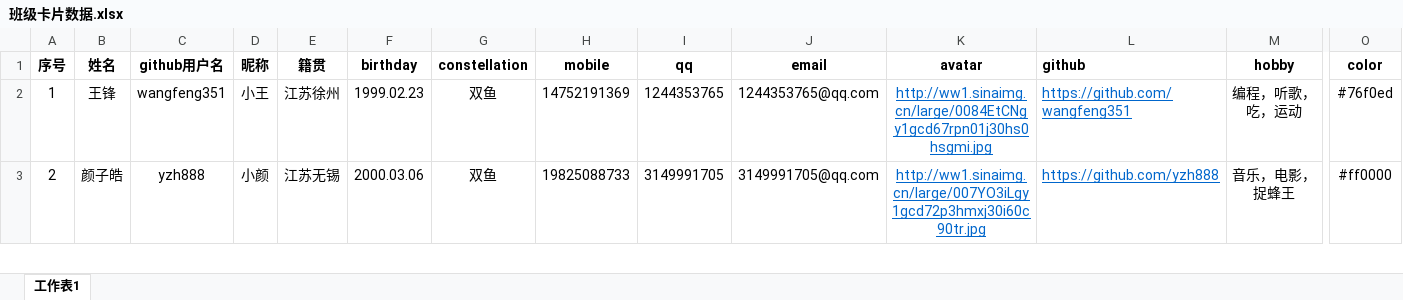
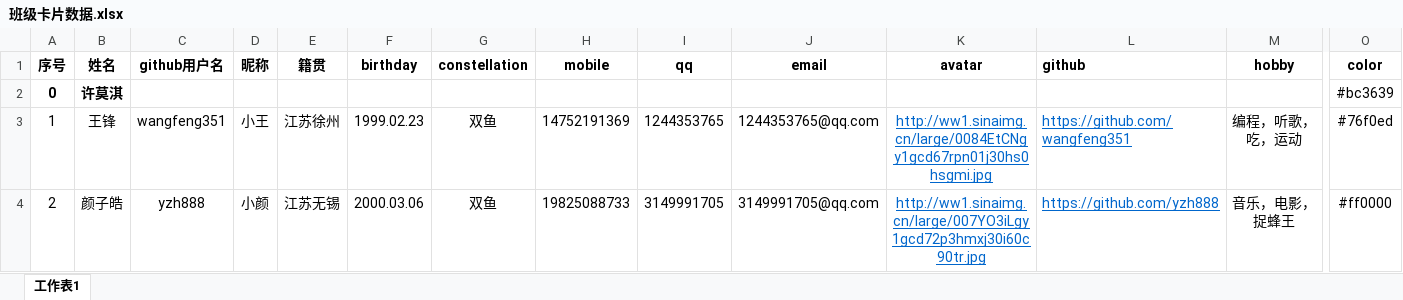
Before and after one commit to 1914866205/python, an Excel workbook: res/班级卡片数据.xlsx, sheet 工作表1, drawn as a sheet; only a part is shown, gaps mark what is left out; values as stored, in another font and other column widths than the file's, no borders; rows hold the shown columns only; the diff names each change by its address in the sheet, - before the commit and + after, or states it on an @@ line.

Commit message:
excel操作

```diff
--- a/res/班级卡片数据.xlsx (sheet 工作表1)
+++ b/res/班级卡片数据.xlsx (sheet 工作表1)
+row 2: 0 | 许莫淇 |  |  |  |  |  |  |  |  |  |  |  | #bc3639
```
Also changed, not shown: 9 other files.
